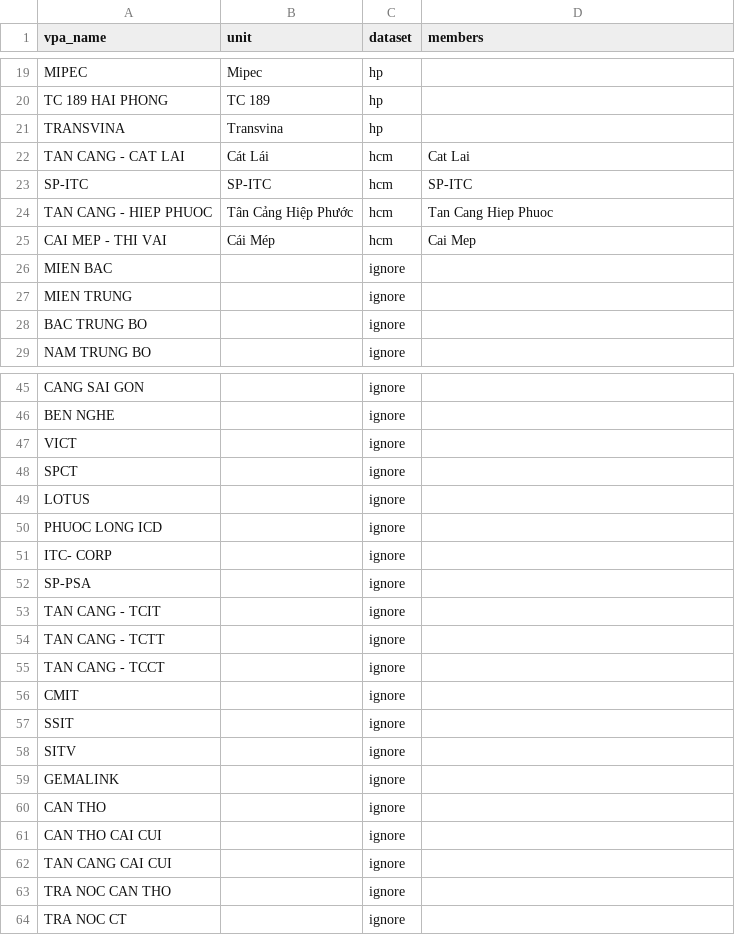
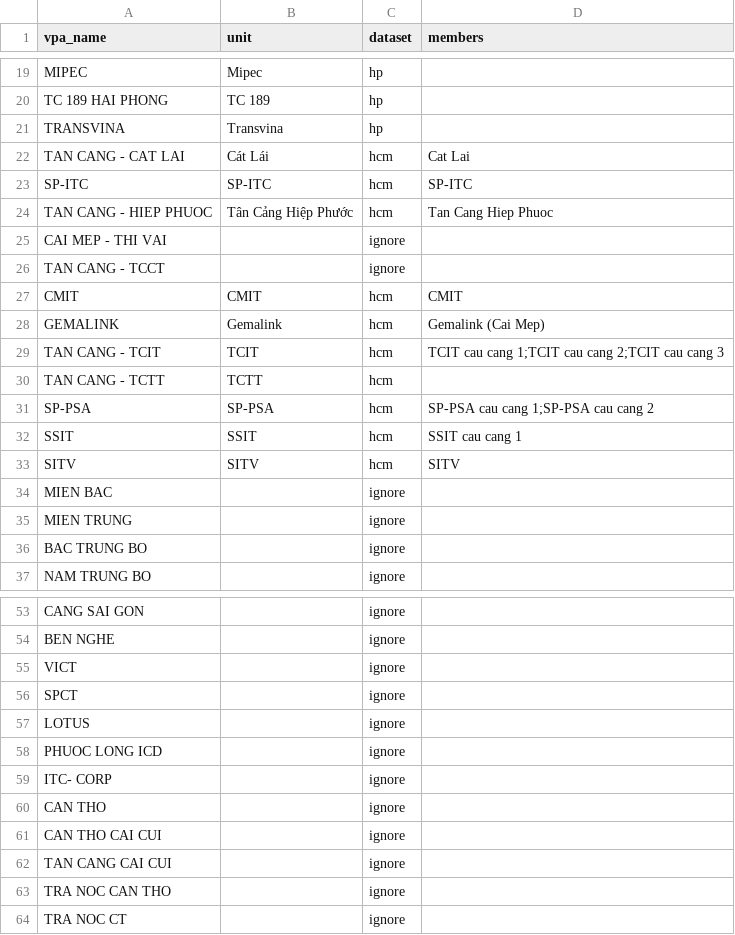
Before and after one commit to BrosPartners/hp-ship-schedule, a CSV file: data/vpa/port_map.csv, drawn as a sheet; only a part is shown, gaps mark what is left out.

```diff
--- a/data/vpa/port_map.csv
+++ b/data/vpa/port_map.csv
@@ -24,3 +24,11 @@ SP-ITC,SP-ITC,hcm,SP-ITC
 TAN CANG - HIEP PHUOC,Tân Cảng Hiệp Phước,hcm,Tan Cang Hiep Phuoc
-CAI MEP - THI VAI,Cái Mép,hcm,Cai Mep
+CAI MEP - THI VAI,,ignore,
+TAN CANG - TCCT,,ignore,
+CMIT,CMIT,hcm,CMIT
+GEMALINK,Gemalink,hcm,Gemalink (Cai Mep)
+TAN CANG - TCIT,TCIT,hcm,TCIT cau cang 1;TCIT cau cang 2;TCIT cau cang 3
+TAN CANG - TCTT,TCTT,hcm,
+SP-PSA,SP-PSA,hcm,SP-PSA cau cang 1;SP-PSA cau cang 2
+SSIT,SSIT,hcm,SSIT cau cang 1
+SITV,SITV,hcm,SITV
 MIEN BAC,,ignore,
@@ -51,10 +59,2 @@ PHUOC LONG ICD,,ignore,
 ITC- CORP,,ignore,
-SP-PSA,,ignore,
-TAN CANG - TCIT,,ignore,
-TAN CANG - TCTT,,ignore,
-TAN CANG - TCCT,,ignore,
-CMIT,,ignore,
-SSIT,,ignore,
-SITV,,ignore,
-GEMALINK,,ignore,
 CAN THO,,ignore,
```
Also changed, not shown: 5 other files.
